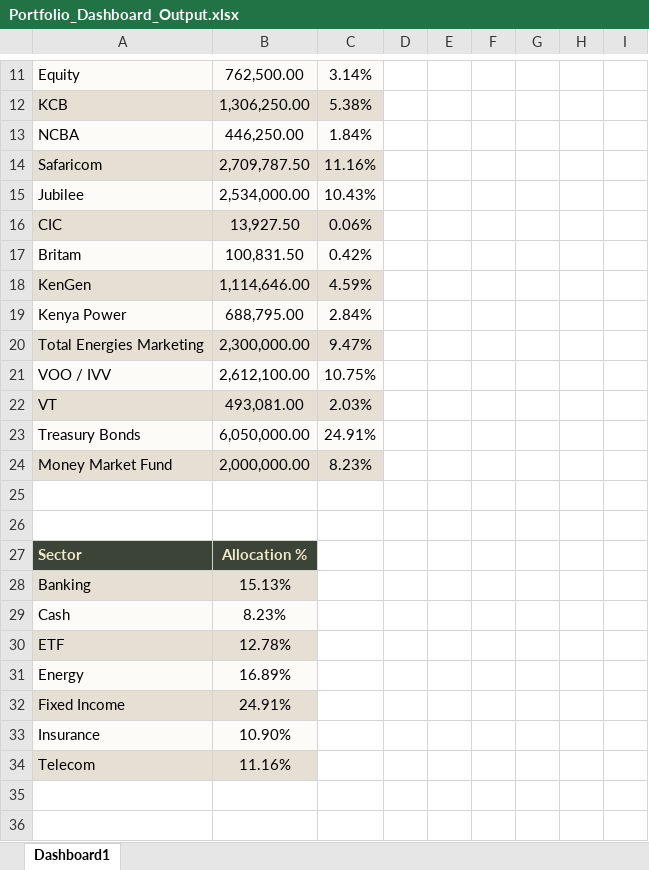
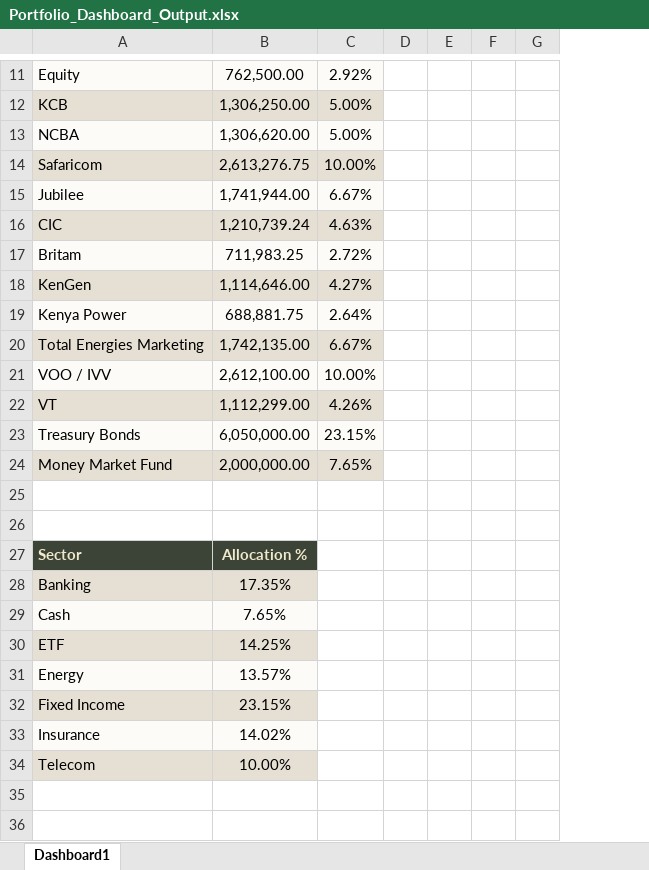
Before and after one commit to lawrenceowini/PortfolioTracker, an Excel workbook: Portfolio_Dashboard_Output.xlsx, sheet Dashboard1, drawn as a sheet; only a part is shown, gaps mark what is left out; values as stored, in another font and other column widths than the file's, no borders; charts and pictures not drawn; removed rows and columns are numbered as before the commit, all else as after; the diff covers the shown part only; the diff names each change by its address in the sheet, - before the commit and + after, or states it on an @@ line.

```diff
--- a/Portfolio_Dashboard_Output.xlsx (sheet Dashboard1)
+++ b/Portfolio_Dashboard_Output.xlsx (sheet Dashboard1)
-column C, rows 11-24: 3.14% | 5.38% | 1.84% | 11.16% | 10.43% | 0.06% | 0.42% | 4.59% | 2.84% | 9.47% | 10.75% | 2.03% | 24.91% | 8.23%
+column C, rows 11-24: 2.92% | 5.00% | 5.00% | 10.00% | 6.67% | 4.63% | 2.72% | 4.27% | 2.64% | 6.67% | 10.00% | 4.26% | 23.15% | 7.65%
-column E, empty
-column F, empty
-column G, empty
-column H, empty
-column I, empty
+column E, empty
+column F, empty
+column G, empty
-B13: 446,250.00
+B13: 1,306,620.00
-B14: 2,709,787.50
+B14: 2,613,276.75
-B15: 2,534,000.00
+B15: 1,741,944.00
-B16: 13,927.50
+B16: 1,210,739.24
-B17: 100,831.50
+B17: 711,983.25
-B19: 688,795.00
+B19: 688,881.75
-B20: 2,300,000.00
+B20: 1,742,135.00
-B22: 493,081.00
+B22: 1,112,299.00
-B28: 15.13%
+B28: 17.35%
-B29: 8.23%
+B29: 7.65%
-B30: 12.78%
+B30: 14.25%
-B31: 16.89%
+B31: 13.57%
-B32: 24.91%
+B32: 23.15%
-B33: 10.90%
+B33: 14.02%
-B34: 11.16%
+B34: 10.00%
```
Also changed, not shown: 2 added rows, 6 removed rows, 13 edited cells and cell formats elsewhere in this sheet, 14 other files.
